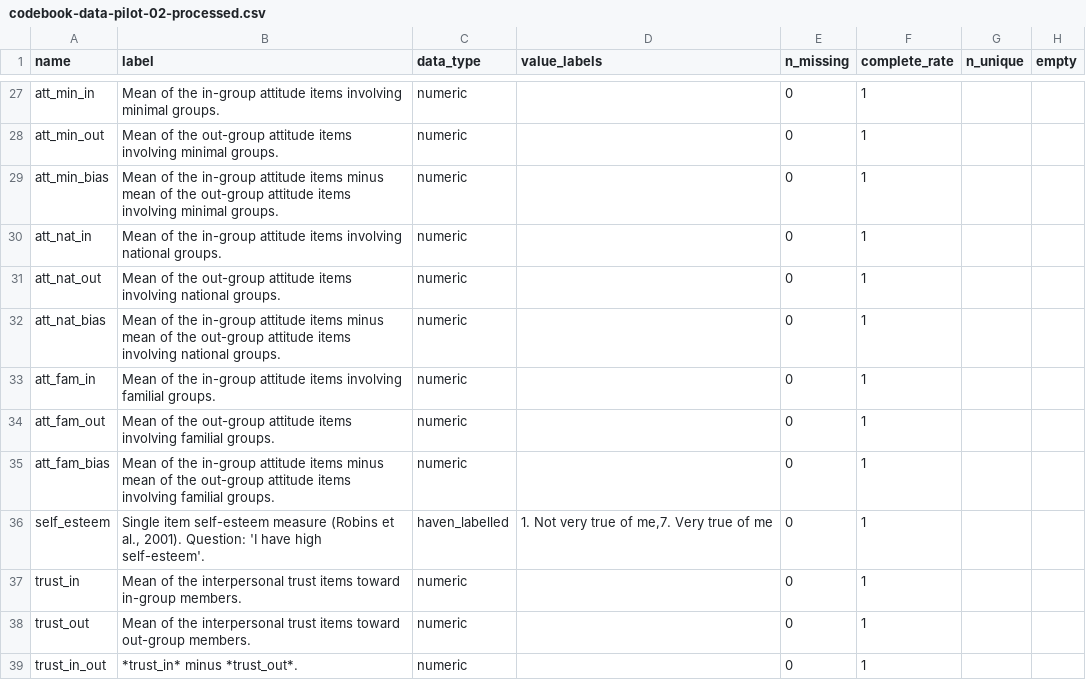
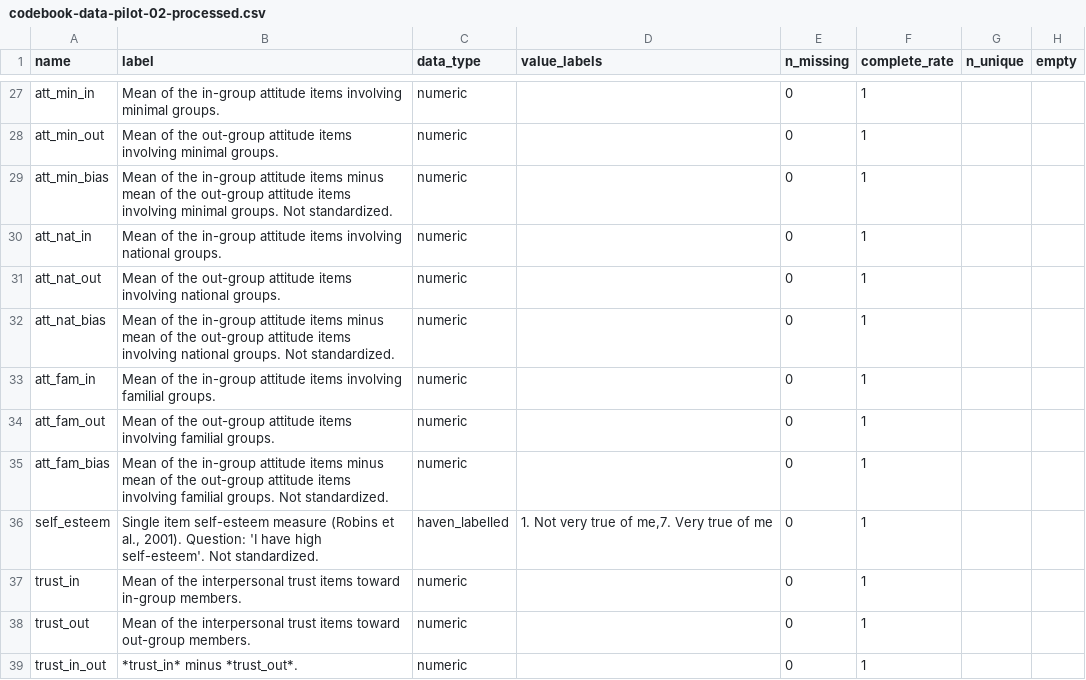
Before and after one commit to adamrkenny/psa008, a CSV file: data/codebook-data-pilot-02-processed.csv, drawn as a sheet; only a part is shown, gaps mark what is left out; the diff covers the shown part only; the diff names each change by its address in the sheet, - before the commit and + after, or states it on an @@ line.

```diff
--- a/data/codebook-data-pilot-02-processed.csv
+++ b/data/codebook-data-pilot-02-processed.csv
-B29 (label): …minimal groups.
+B29 (label): …minimal groups. Not standardized.
-B32 (label): …national groups.
+B32 (label): …national groups. Not standardized.
-B35 (label): …familial groups.
+B35 (label): …familial groups. Not standardized.
-B36 (label): …high self-esteem'.
+B36 (label): …high self-esteem'. Not standardized.
```
Also changed, not shown: 6 added rows and 30 edited cells elsewhere in this file, data/data-pilot-02-processed.csv, 1 other file.
